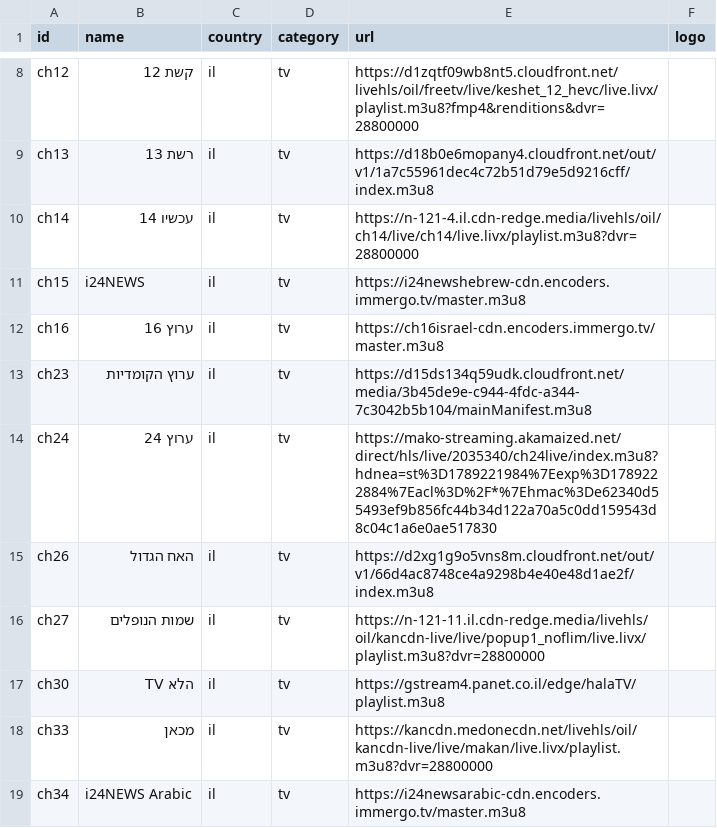
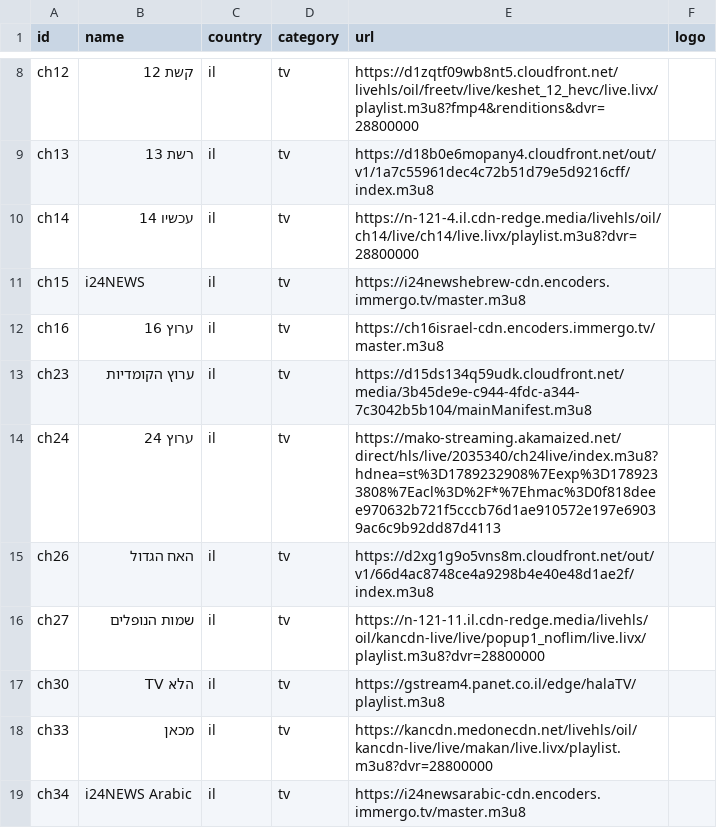
Before and after one commit to Nir-0z/split-tv, a CSV file: channels.csv, drawn as a sheet; only a part is shown, gaps mark what is left out.

```diff
--- a/channels.csv
+++ b/channels.csv
@@ -13,3 +13,3 @@ ch16,ערוץ 16,il,tv,https://ch16israel-cdn.encoders.immergo.tv/master.m3u8,
 ch23,ערוץ הקומדיות,il,tv,https://d15ds134q59udk.cloudfront.net/media/3b45de9e-c944-4fdc-a344-7c3042b5b104/mainManifest.m3u8,
-ch24,ערוץ 24,il,tv,https://mako-streaming.akamaized.net/direct/hls/live/2035340/ch24live/index.m3u8?hdnea=st%3D1789221984%7Eexp%3D1789222884%7Eacl%3D%2F*%7Ehmac%3De62340d55493ef9b856fc44b34d122a70a5c0dd159543d8c04c1a6e0ae517830,
+ch24,ערוץ 24,il,tv,https://mako-streaming.akamaized.net/direct/hls/live/2035340/ch24live/index.m3u8?hdnea=st%3D1789232908%7Eexp%3D1789233808%7Eacl%3D%2F*%7Ehmac%3D0f818deee970632b721f5cccb76d1ae910572e197e69039ac6c9b92dd87d4113,
 ch26,האח הגדול,il,tv,https://d2xg1g9o5vns8m.cloudfront.net/out/v1/66d4ac8748ce4a9298b4e40e48d1ae2f/index.m3u8,
```
